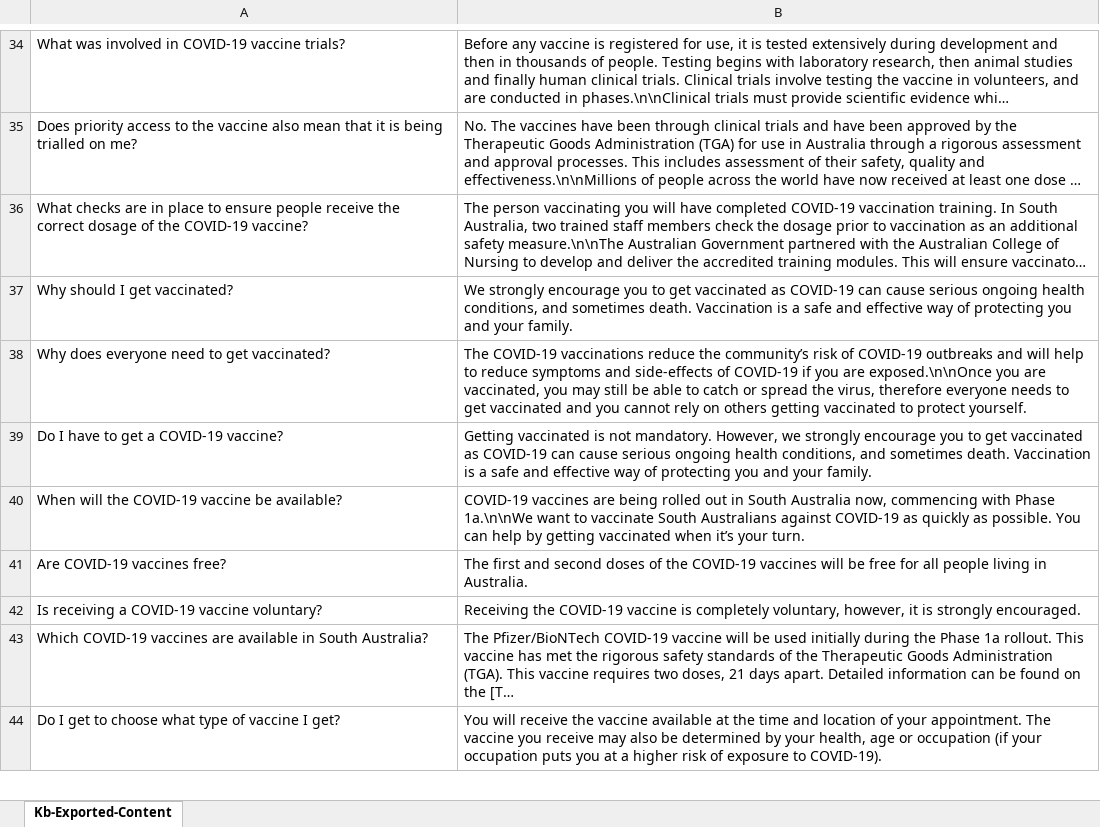
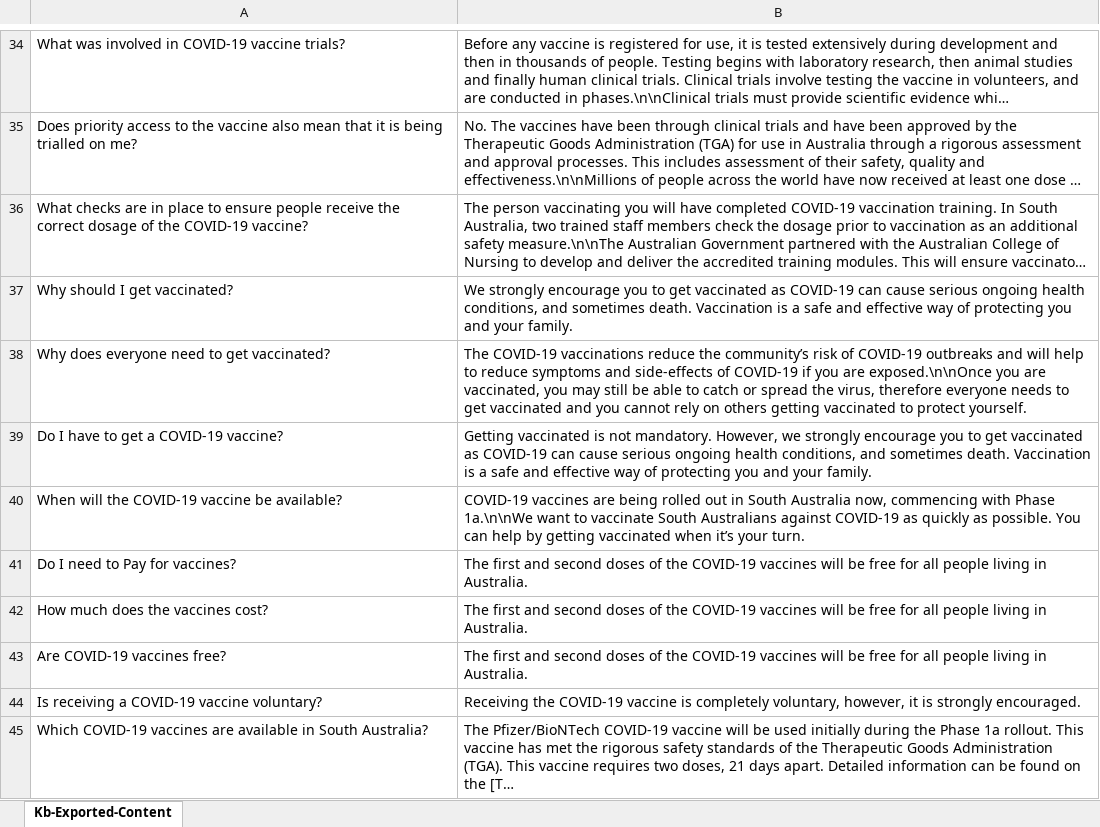
Before and after one commit to ChimenKwok/QnAdata, an Excel workbook: SAH.xlsx, sheet Kb-Exported-Content, drawn as a sheet; only a part is shown, gaps mark what is left out; the shorter side is filled out with more unchanged rows; long unchanged cells end in …; values as stored, in another font and other column widths than the file's, no borders; the diff names each change by its address in the sheet, - before the commit and + after, or states it on an @@ line.

Commit message:
first commit

```diff
--- a/SAH.xlsx (sheet Kb-Exported-Content)
+++ b/SAH.xlsx (sheet Kb-Exported-Content)
+row 41: Do I need to Pay for vaccines? | The first and second doses of the COVID-19 vaccines will be free for all people living in Australia.
+row 42: How much does the vaccines cost? | The first and second doses of the COVID-19 vaccines will be free for all people living in Australia.
```
